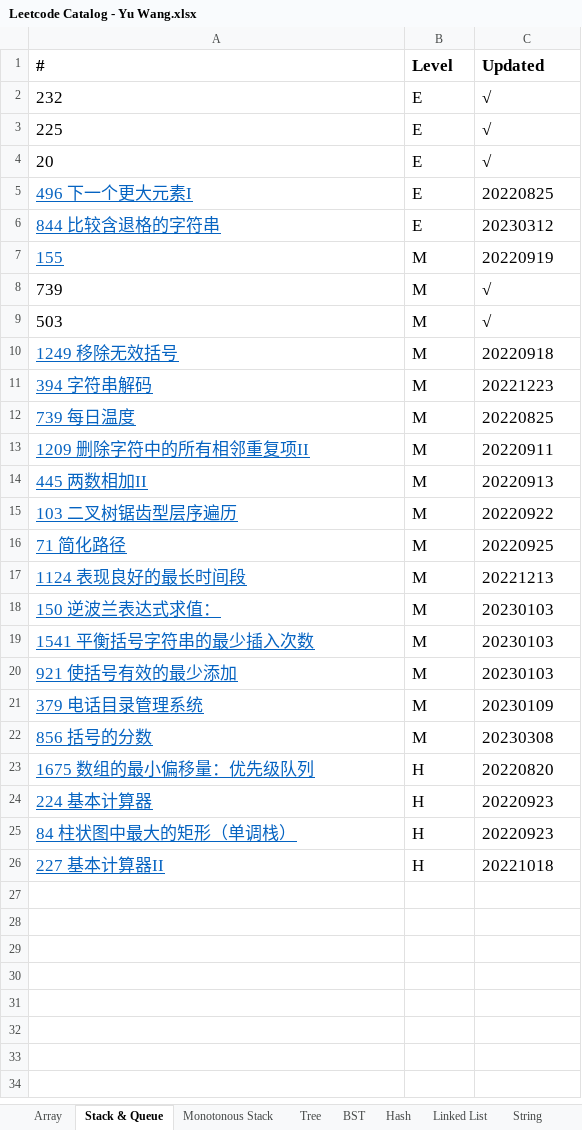
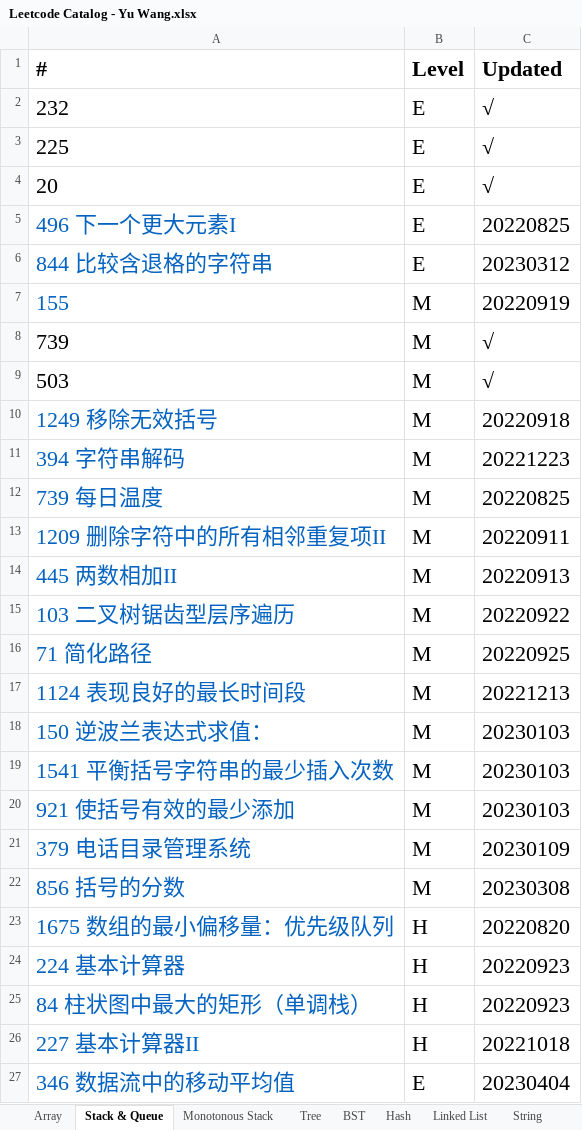
Before and after one commit to wywy136/Notes, an Excel workbook: Algorithms/Leetcode/Leetcode Catalog - Yu Wang.xlsx, sheet Stack & Queue, drawn as a sheet; only a part is shown; values as stored, in another font and other column widths than the file's, no borders; the diff covers the shown part only; the diff names each change by its address in the sheet, - before the commit and + after, or states it on an @@ line.

```diff
--- a/Algorithms/Leetcode/Leetcode Catalog - Yu Wang.xlsx (sheet Stack & Queue)
+++ b/Algorithms/Leetcode/Leetcode Catalog - Yu Wang.xlsx (sheet Stack & Queue)
@@ A1:C26 text size: larger @@
-A5:A7 underline: on
+A5:A7 underline: off
-A10:A26 underline: on
+A10:A26 underline: off
+row 27: 346 数据流中的移动平均值 | E | 20230404
```
Also changed, not shown: 2 added rows elsewhere in this sheet, sheet Linked List, sheet String, sheet Hash, sheet Simulation, sheet DP, sheet Two Pointers, 4 more sheets, other sheet tabs, 2 other files.
